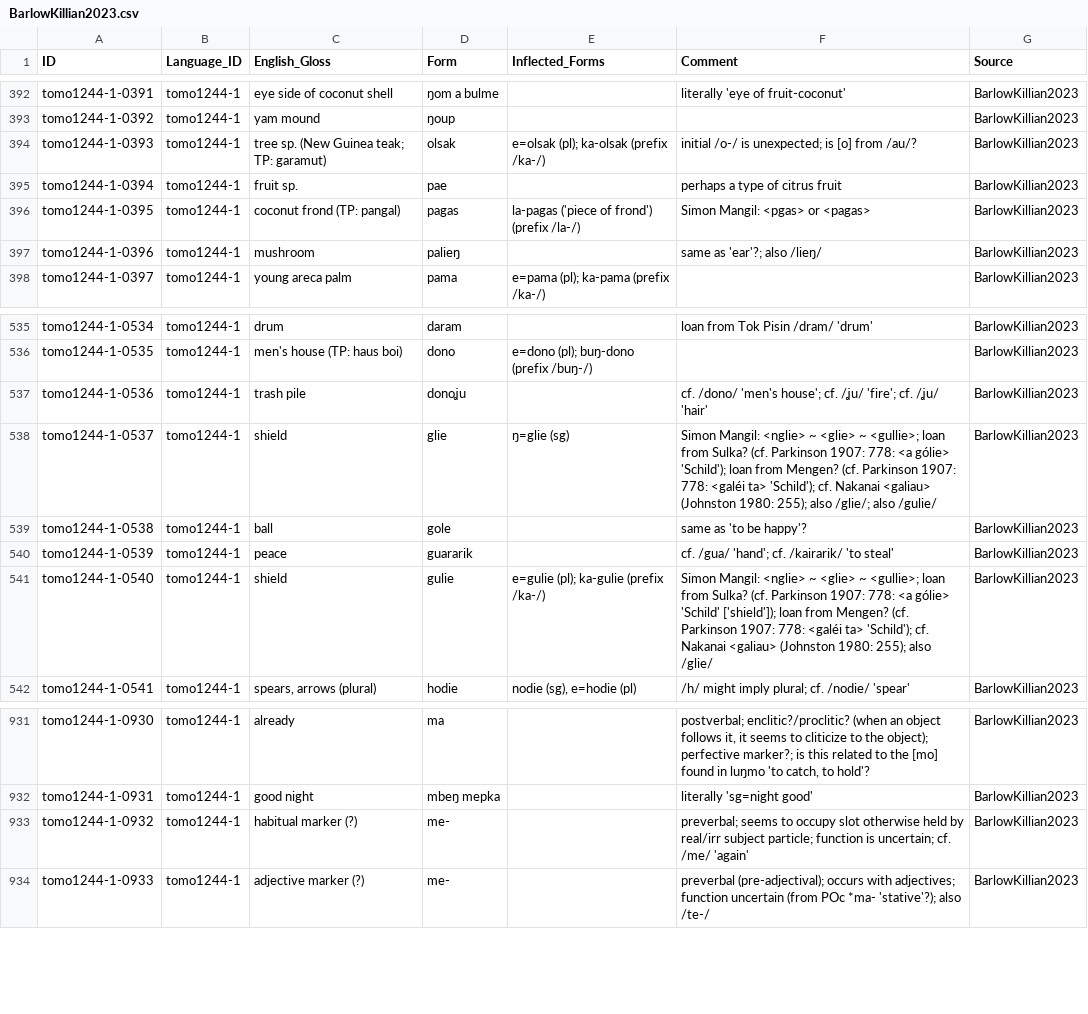
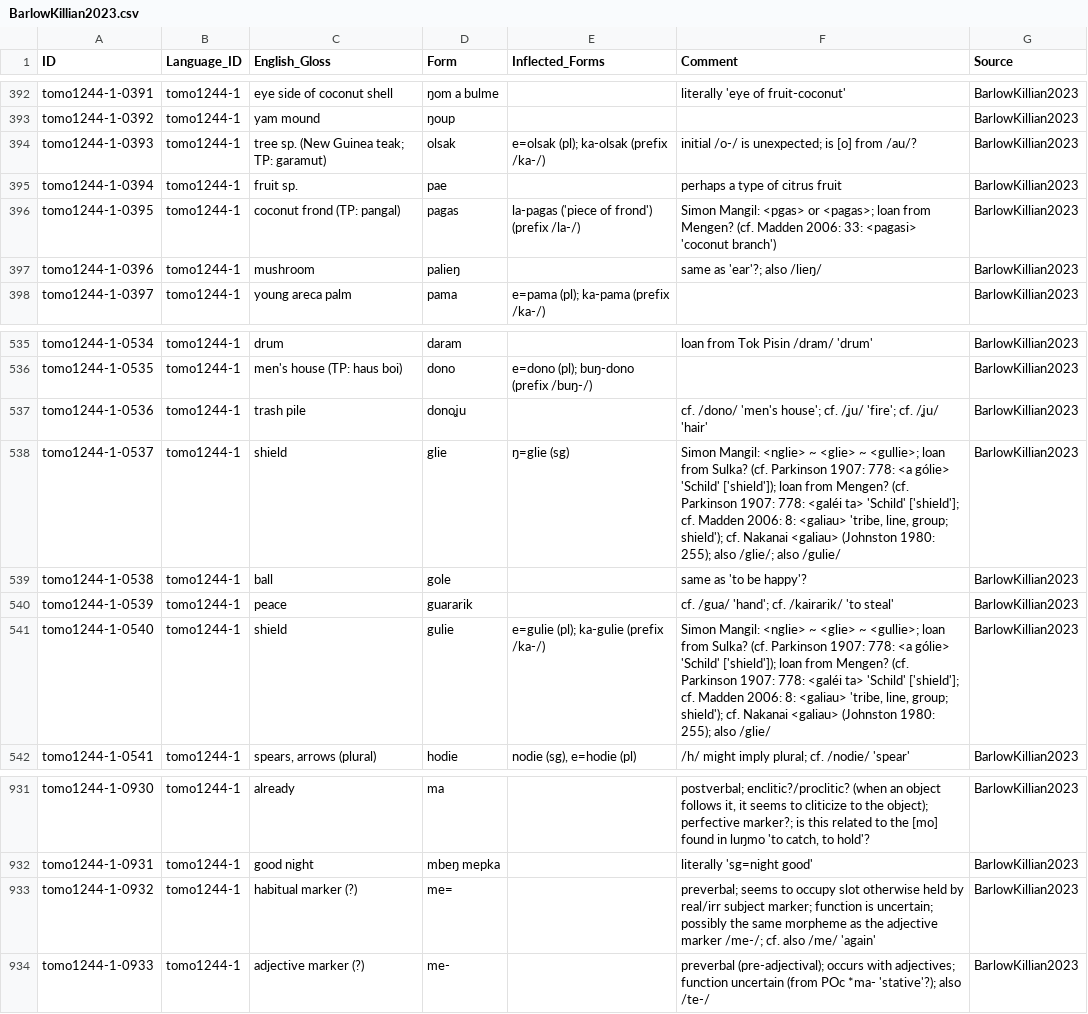
Before and after one commit to barlowrussell/tomoip, a CSV file: raw/BarlowKillian2023.csv, drawn as a sheet; only a part is shown, gaps mark what is left out.

Commit message:
Update file via upload

```diff
--- a/raw/BarlowKillian2023.csv
+++ b/raw/BarlowKillian2023.csv
@@ -395,3 +395,3 @@ tomo1244-1-0393,tomo1244-1,tree sp. (New Guinea teak; TP: garamut),olsak,e=olsak
 tomo1244-1-0394,tomo1244-1,fruit sp.,pae,,perhaps a type of citrus fruit,BarlowKillian2023
-tomo1244-1-0395,tomo1244-1,coconut frond (TP: pangal),pagas,la-pagas ('piece of frond') (prefix /la-/),Simon Mangil: <pgas> or <pagas>,BarlowKillian2023
+tomo1244-1-0395,tomo1244-1,coconut frond (TP: pangal),pagas,la-pagas ('piece of frond') (prefix /la-/),Simon Mangil: <pgas> or <pagas>; loan from Mengen? (cf. Madden 2006: 33: <pagasi> 'coconut branch'),BarlowKillian2023
 tomo1244-1-0396,tomo1244-1,mushroom,palieŋ,,same as 'ear'?; also /lieŋ/,BarlowKillian2023
@@ -537,6 +537,6 @@ tomo1244-1-0535,tomo1244-1,men's house (TP: haus boi),dono,e=dono (pl); buŋ-don
 tomo1244-1-0536,tomo1244-1,trash pile,donoʝu,,cf. /dono/ 'men's house'; cf. /ʝu/ 'fire'; cf. /ʝu/ 'hair',BarlowKillian2023
-tomo1244-1-0537,tomo1244-1,shield,glie,ŋ=glie (sg),Simon Mangil: <nglie> ~ <glie> ~ <gullie>; loan from Sulka? (cf. Parkinson 1907: 778: <a gólie> 'Schild'); loan from Mengen? (cf. Parkinson 1907: 778: <galéi ta> 'Schild'); cf. Nakanai <galiau> (Johnston 1980: 255); also /glie/; also /gulie/,BarlowKillian2023
+tomo1244-1-0537,tomo1244-1,shield,glie,ŋ=glie (sg),"Simon Mangil: <nglie> ~ <glie> ~ <gullie>; loan from Sulka? (cf. Parkinson 1907: 778: <a gólie> 'Schild' ['shield']); loan from Mengen? (cf. Parkinson 1907: 778: <galéi ta> 'Schild' ['shield']; cf. Madden 2006: 8: <galiau> 'tribe, line, group; shield'); cf. Nakanai <galiau> (Johnston 1980: 255); also /glie/; also /gulie/",BarlowKillian2023
 tomo1244-1-0538,tomo1244-1,ball,gole,,same as 'to be happy'?,BarlowKillian2023
 tomo1244-1-0539,tomo1244-1,peace,guararik,,cf. /gua/ 'hand'; cf. /kairarik/ 'to steal',BarlowKillian2023
-tomo1244-1-0540,tomo1244-1,shield,gulie,e=gulie (pl); ka-gulie (prefix /ka-/),Simon Mangil: <nglie> ~ <glie> ~ <gullie>; loan from Sulka? (cf. Parkinson 1907: 778: <a gólie> 'Schild' ['shield']); loan from Mengen? (cf. Parkinson 1907: 778: <galéi ta> 'Schild'); cf. Nakanai <galiau> (Johnston 1980: 255); also /glie/,BarlowKillian2023
+tomo1244-1-0540,tomo1244-1,shield,gulie,e=gulie (pl); ka-gulie (prefix /ka-/),"Simon Mangil: <nglie> ~ <glie> ~ <gullie>; loan from Sulka? (cf. Parkinson 1907: 778: <a gólie> 'Schild' ['shield']); loan from Mengen? (cf. Parkinson 1907: 778: <galéi ta> 'Schild' ['shield']; cf. Madden 2006: 8: <galiau> 'tribe, line, group; shield'); cf. Nakanai <galiau> (Johnston 1980: 255); also /glie/",BarlowKillian2023
 tomo1244-1-0541,tomo1244-1,"spears, arrows (plural)",hodie,"nodie (sg), e=hodie (pl)",/h/ might imply plural; cf. /nodie/ 'spear',BarlowKillian2023
@@ -932,3 +932,3 @@ tomo1244-1-0930,tomo1244-1,already,ma,,"postverbal; enclitic?/proclitic? (when a
 tomo1244-1-0931,tomo1244-1,good night,mbeŋ mepka,,literally 'sg=night good',BarlowKillian2023
-tomo1244-1-0932,tomo1244-1,habitual marker (?),me-,,preverbal; seems to occupy slot otherwise held by real/irr subject particle; function is uncertain; cf. /me/ 'again',BarlowKillian2023
+tomo1244-1-0932,tomo1244-1,habitual marker (?),me=,,preverbal; seems to occupy slot otherwise held by real/irr subject marker; function is uncertain; possibly the same morpheme as the adjective marker /me-/; cf. also /me/ 'again',BarlowKillian2023
 tomo1244-1-0933,tomo1244-1,adjective marker (?),me-,,preverbal (pre-adjectival); occurs with adjectives; function uncertain (from POc *ma- 'stative'?); also /te-/,BarlowKillian2023
```
